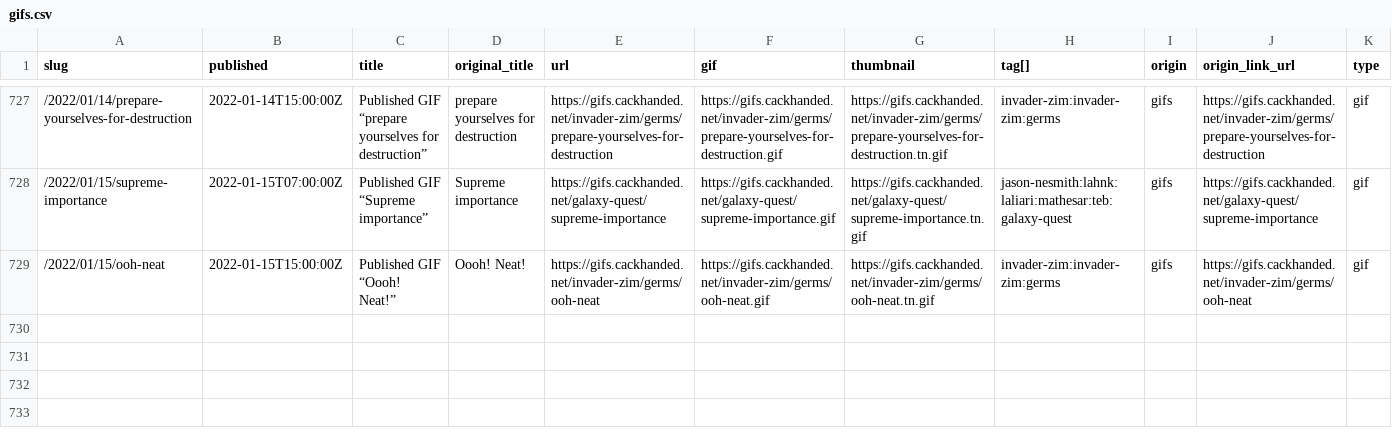
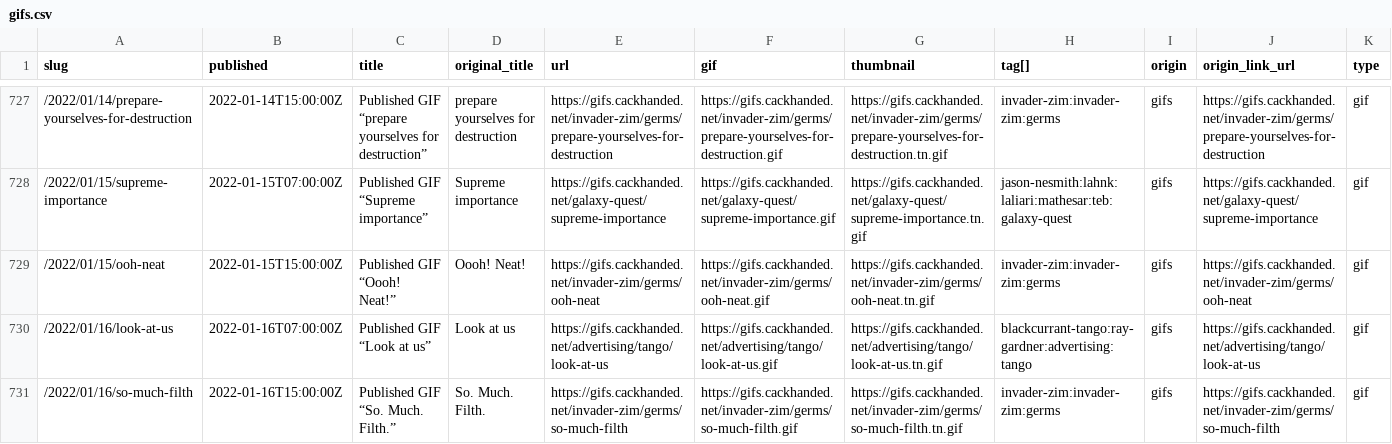
Before and after one commit to norm/marknormanfrancis.com, a CSV file: source/gifs.csv, drawn as a sheet; only a part is shown, gaps mark what is left out.

```diff
--- a/source/gifs.csv
+++ b/source/gifs.csv
@@ -729 +729,3 @@ slug,published,title,original_title,url,gif,thumbnail,tag[],origin,origin_link_u
 /2022/01/15/ooh-neat,2022-01-15T15:00:00Z,Published GIF “Oooh! Neat!”,Oooh! Neat!,https://gifs.cackhanded.net/invader-zim/germs/ooh-neat,https://gifs.cackhanded.net/invader-zim/germs/ooh-neat.gif,https://gifs.cackhanded.net/invader-zim/germs/ooh-neat.tn.gif,invader-zim:invader-zim:germs,gifs,https://gifs.cackhanded.net/invader-zim/germs/ooh-neat,gif
+/2022/01/16/look-at-us,2022-01-16T07:00:00Z,Published GIF “Look at us”,Look at us,https://gifs.cackhanded.net/advertising/tango/look-at-us,https://gifs.cackhanded.net/advertising/tango/look-at-us.gif,https://gifs.cackhanded.net/advertising/tango/look-at-us.tn.gif,blackcurrant-tango:ray-gardner:advertising:tango,gifs,https://gifs.cackhanded.net/advertising/tango/look-at-us,gif
+/2022/01/16/so-much-filth,2022-01-16T15:00:00Z,Published GIF “So. Much. Filth.”,So. Much. Filth.,https://gifs.cackhanded.net/invader-zim/germs/so-much-filth,https://gifs.cackhanded.net/invader-zim/germs/so-much-filth.gif,https://gifs.cackhanded.net/invader-zim/germs/so-much-filth.tn.gif,invader-zim:invader-zim:germs,gifs,https://gifs.cackhanded.net/invader-zim/germs/so-much-filth,gif
```
Also changed, not shown: 6 other files.
